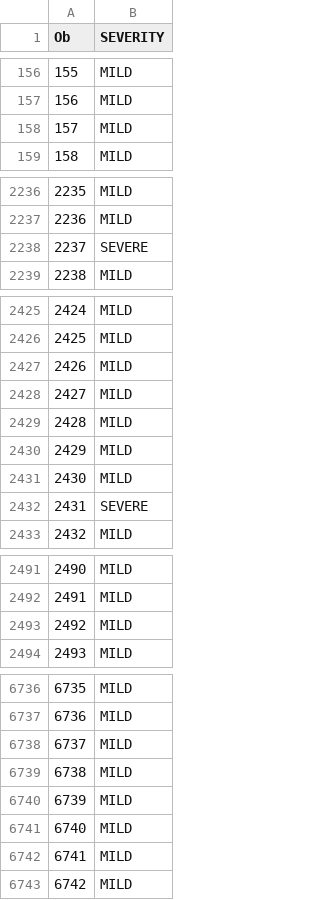
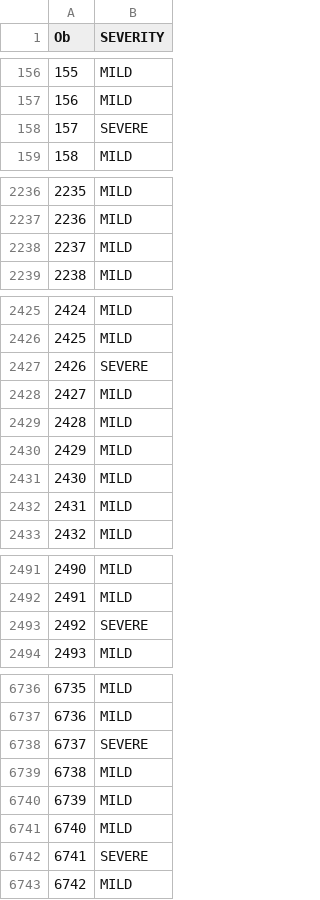
Before and after one commit to dirt1de/Stats-101C-Kaggle-Project, a CSV file: sample.csv, drawn as a sheet; only a part is shown, gaps mark what is left out; the diff covers the shown part only.

Commit message:
Add XGBoost, Random forest model, and the misclassified dataset in tree model together with extra predictors

```diff
--- a/sample.csv
+++ b/sample.csv
@@ -157,3 +157,3 @@
 156,"MILD"
-157,"MILD"
+157,"SEVERE"
 158,"MILD"
@@ -2237,3 +2237,3 @@
 2236,"MILD"
-2237,"SEVERE"
+2237,"MILD"
 2238,"MILD"
@@ -2426,3 +2426,3 @@
 2425,"MILD"
-2426,"MILD"
+2426,"SEVERE"
 2427,"MILD"
@@ -2431,3 +2431,3 @@
 2430,"MILD"
-2431,"SEVERE"
+2431,"MILD"
 2432,"MILD"
@@ -2492,3 +2492,3 @@
 2491,"MILD"
-2492,"MILD"
+2492,"SEVERE"
 2493,"MILD"
@@ -6737,3 +6737,3 @@
 6736,"MILD"
-6737,"MILD"
+6737,"SEVERE"
 6738,"MILD"
@@ -6741,3 +6741,3 @@
 6740,"MILD"
-6741,"MILD"
+6741,"SEVERE"
 6742,"MILD"
```
Also changed, not shown: 38 edited cells elsewhere in this file, 6 other files.
